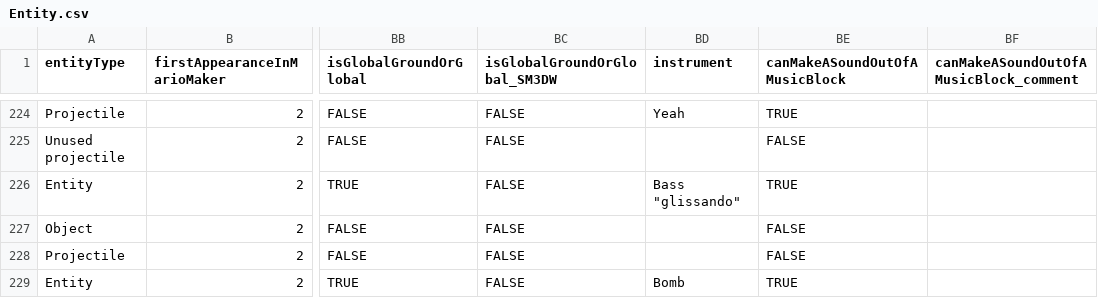
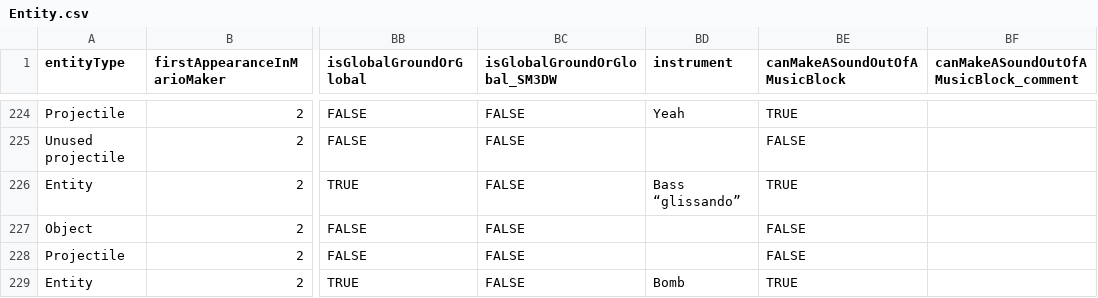
Before and after one commit to joooKiwi/smm-encyclopedia, a CSV file: resources/csv/Entity.csv, drawn as a sheet; only a part is shown, gaps mark what is left out; the diff covers the shown part only; the diff names each change by its address in the sheet, - before the commit and + after, or states it on an @@ line.

```diff
--- a/resources/csv/Entity.csv
+++ b/resources/csv/Entity.csv
-BD226 (instrument): Bass "glissando"
+BD226 (instrument): Bass “glissando”
```
Also changed, not shown: 11 edited cells elsewhere in this file, resources/csv/Instrument.csv, 2 other files.
